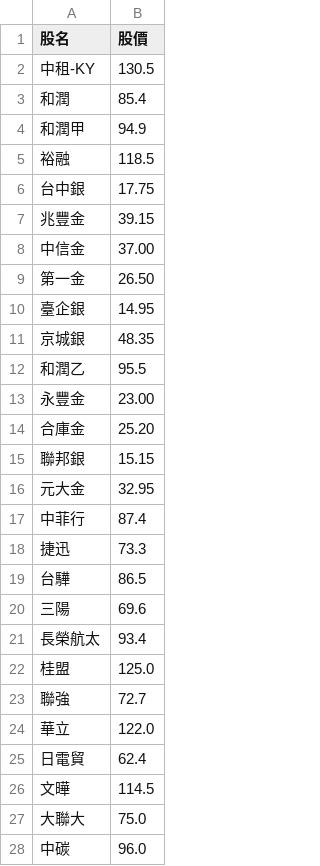
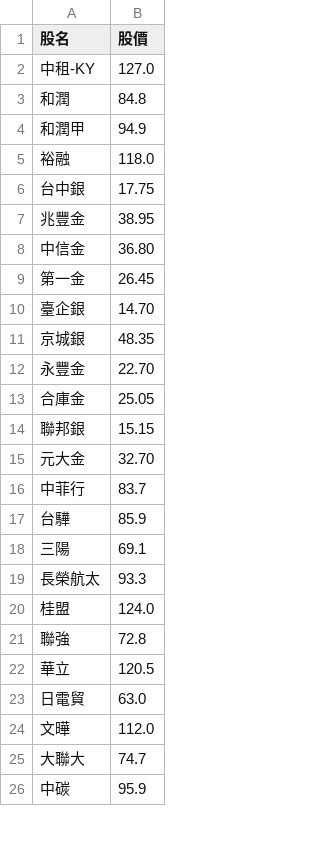
Before and after one commit to biung-od/18, a CSV file: pandyfinal.csv, drawn as a sheet; only a part is shown; the diff covers the shown part only.

```diff
--- a/pandyfinal.csv
+++ b/pandyfinal.csv
@@ -1,28 +1,26 @@
 股名,股價
-中租-KY,130.5
-和潤,85.4
+中租-KY,127.0
+和潤,84.8
 和潤甲,94.9
-裕融,118.5
+裕融,118.0
 台中銀,17.75
-兆豐金,39.15
-中信金,37.00
-第一金,26.50
-臺企銀,14.95
+兆豐金,38.95
+中信金,36.80
+第一金,26.45
+臺企銀,14.70
 京城銀,48.35
-和潤乙,95.5
-永豐金,23.00
-合庫金,25.20
+永豐金,22.70
+合庫金,25.05
 聯邦銀,15.15
-元大金,32.95
-中菲行,87.4
-捷迅,73.3
-台驊,86.5
-三陽,69.6
-長榮航太,93.4
-桂盟,125.0
-聯強,72.7
-華立,122.0
-日電貿,62.4
-文曄,114.5
-大聯大,75.0
-中碳,96.0
+元大金,32.70
+中菲行,83.7
+台驊,85.9
+三陽,69.1
+長榮航太,93.3
+桂盟,124.0
+聯強,72.8
+華立,120.5
+日電貿,63.0
+文曄,112.0
+大聯大,74.7
+中碳,95.9
```
Also changed, not shown: 3 removed rows and 78 edited cells elsewhere in this file, final.csv, 2 other files.
